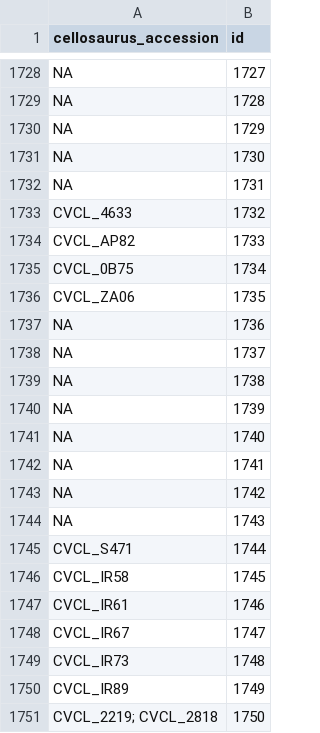
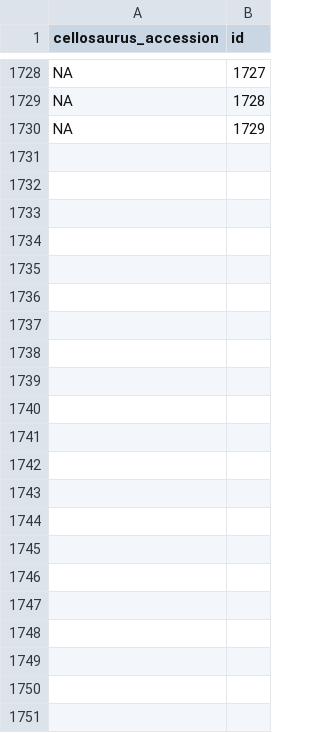
Before and after one commit to shuyuzheng/TidyComb, a CSV file: data-raw/cell_line1.csv (was data-raw/cell_line.csv), drawn as a sheet; only a part is shown, gaps mark what is left out.

```diff
--- a/data-raw/cell_line.csv
+++ b/data-raw/cell_line1.csv
@@ -1730,22 +1730 @@ NA,1728
 NA,1729
-NA,1730
-NA,1731
-CVCL_4633,1732
-CVCL_AP82,1733
-CVCL_0B75,1734
-CVCL_ZA06,1735
-NA,1736
-NA,1737
-NA,1738
-NA,1739
-NA,1740
-NA,1741
-NA,1742
-NA,1743
-CVCL_S471,1744
-CVCL_IR58,1745
-CVCL_IR61,1746
-CVCL_IR67,1747
-CVCL_IR73,1748
-CVCL_IR89,1749
-CVCL_2219; CVCL_2818,1750
```
Also changed, not shown: 54 other files.
